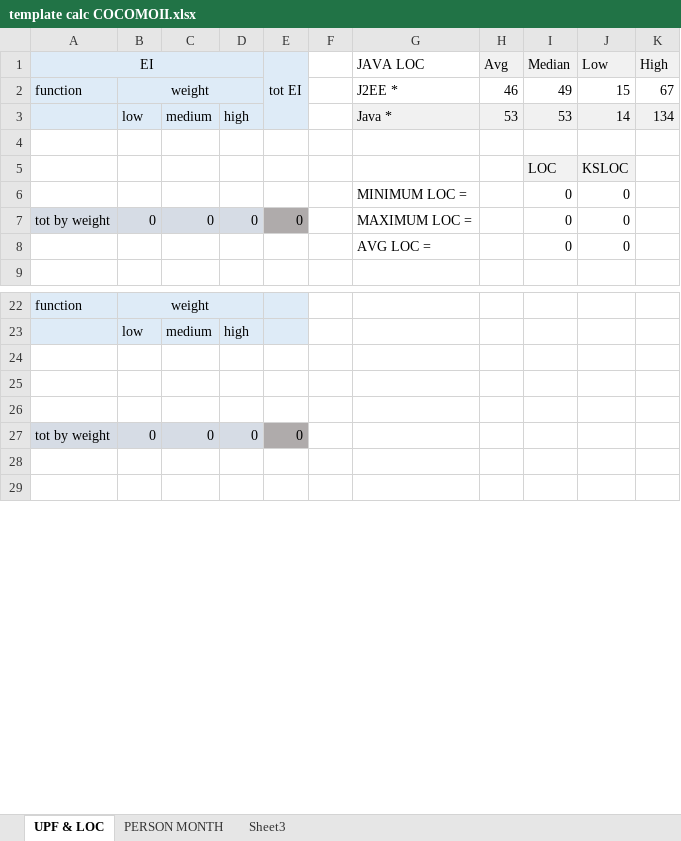
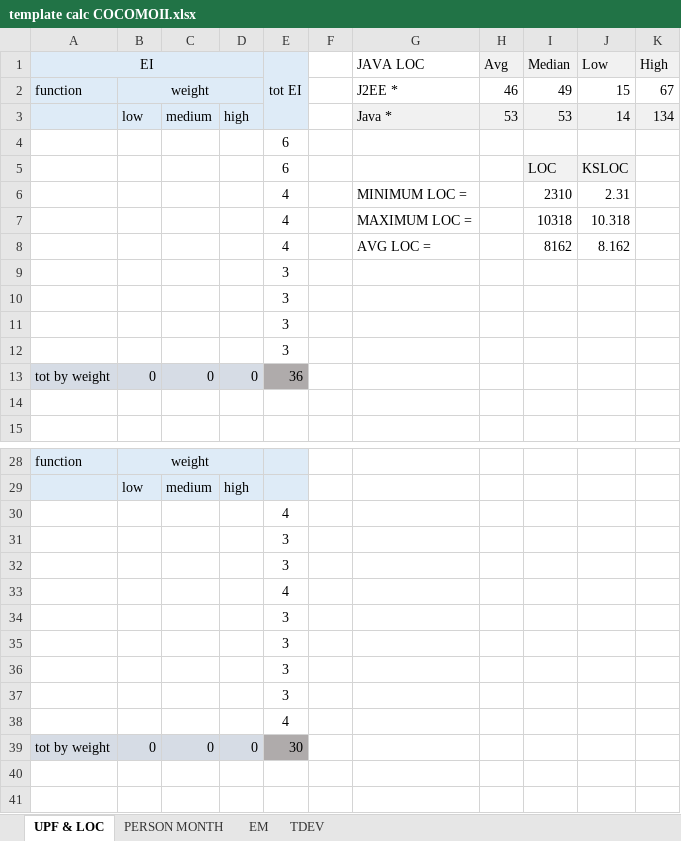
Before and after one commit to sergioCap/SE2project, an Excel workbook: 4_ProjectManagement/Studies/template calc COCOMOII.xlsx, sheet UPF & LOC, drawn as a sheet; only a part is shown, gaps mark what is left out; values as stored, in another font and other column widths than the file's, no borders; removed rows and columns are numbered as before the commit, all else as after; the diff covers the shown part only; the diff names each change by its address in the sheet, - before the commit and + after, or states it on an @@ line.

```diff
--- a/4_ProjectManagement/Studies/template calc COCOMOII.xlsx (sheet UPF & LOC)
+++ b/4_ProjectManagement/Studies/template calc COCOMOII.xlsx (sheet UPF & LOC)
-sheet tab: Sheet3
+sheet tab: EM
+sheet tab: TDEV
+row 4:  |  |  |  | 6
+row 5:  |  |  |  | 6 |  |  |  | LOC | KSLOC
+row 6:  |  |  |  | 4 |  | MINIMUM LOC = |  | 2310 | 2.31
+row 7:  |  |  |  | 4 |  | MAXIMUM LOC = |  | 10318 | 10.318
+row 8:  |  |  |  | 4 |  | AVG LOC = |  | 8162 | 8.162
+row 9:  |  |  |  | 3
+row 10:  |  |  |  | 3
+row 11:  |  |  |  | 3
+row 12:  |  |  |  | 3
+row 13: tot by weight | 0 | 0 | 0 | 36
-row 5:  |  |  |  |  |  |  |  | LOC | KSLOC
-row 6:  |  |  |  |  |  | MINIMUM LOC = |  | 0 | 0
-row 7: tot by weight | 0 | 0 | 0 | 0 |  | MAXIMUM LOC = |  | 0 | 0
-row 8:  |  |  |  |  |  | AVG LOC = |  | 0 | 0
-E30 (tot EI): (empty)
+E30 (tot EI): 4
-E31:E32 (tot EI): (empty)
+E31:E32 (tot EI): 3
+row 33:  |  |  |  | 4
+row 34:  |  |  |  | 3
+row 35:  |  |  |  | 3
+row 36:  |  |  |  | 3
+row 37:  |  |  |  | 3
+row 38:  |  |  |  | 4
-E39 (tot EI): 0
+E39 (tot EI): 30
```
Also changed, not shown: 3 added rows and 13 edited cells elsewhere in this sheet, sheet PERSON MONTH, sheet EM, formulas that keep their value, 1 other file.
